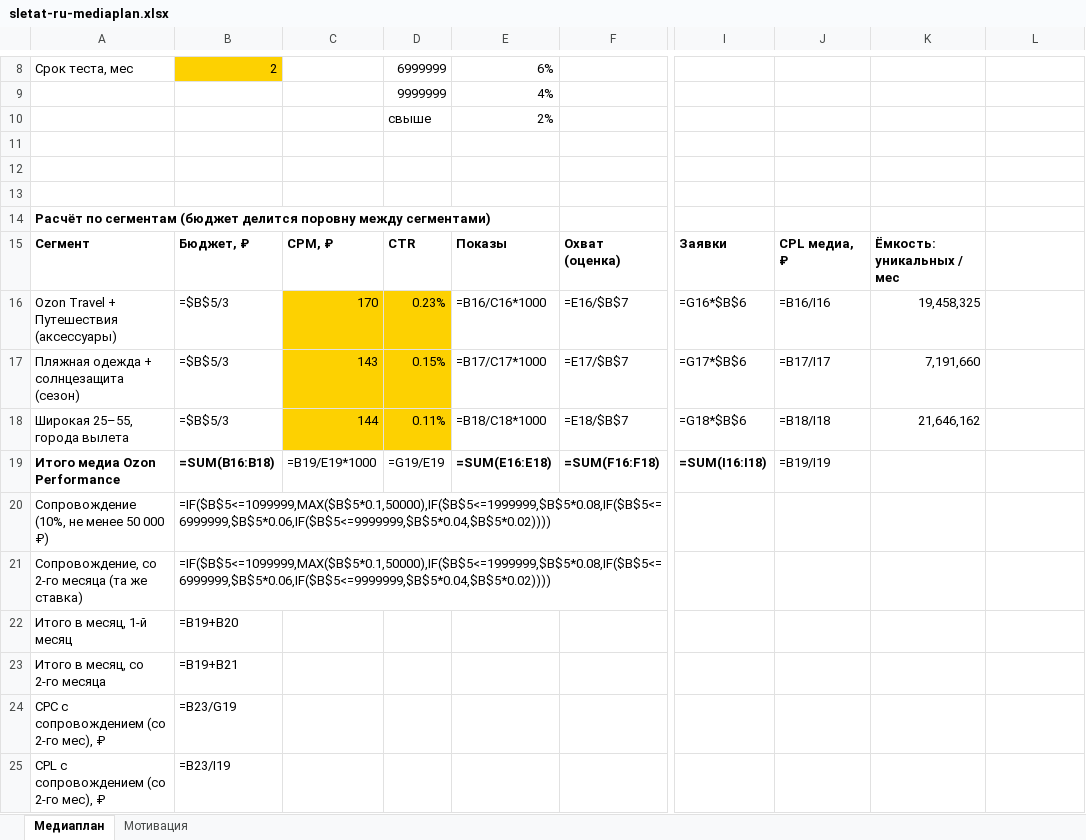
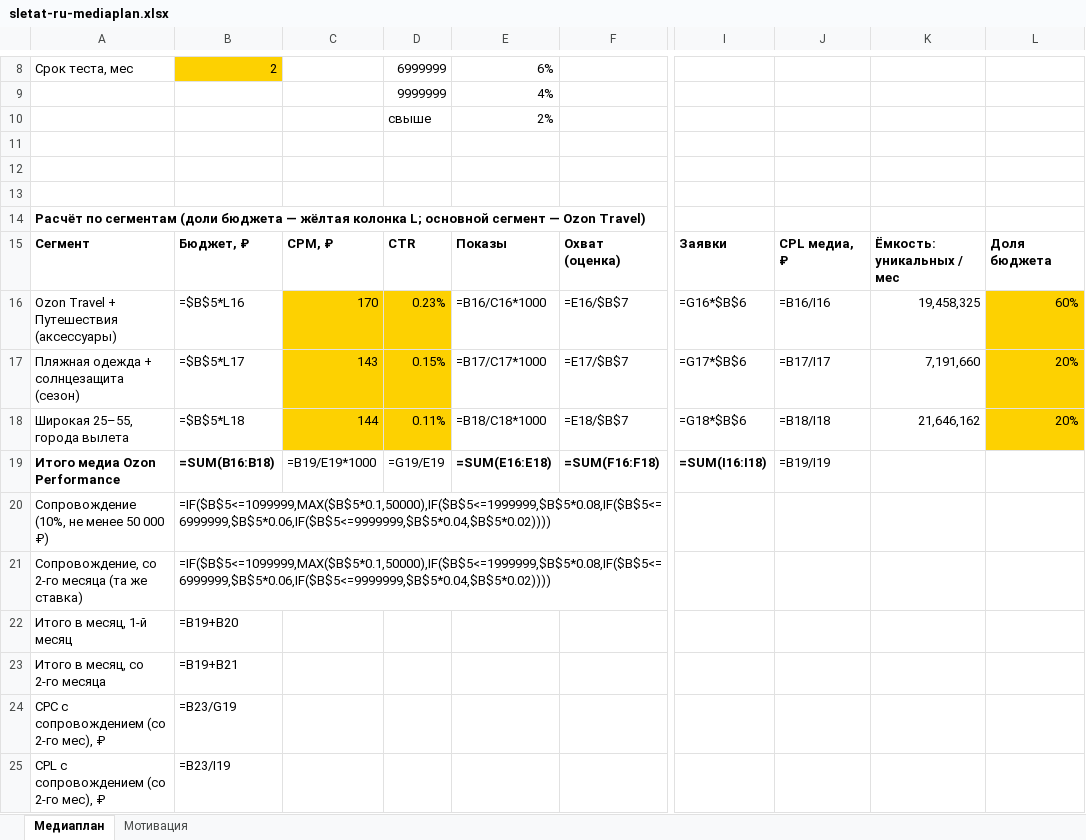
Before and after one commit to OmeNikArch/Preliminary_audit, an Excel workbook: sletat-ru-mediaplan.xlsx, sheet Медиаплан, drawn as a sheet; only a part is shown, gaps mark what is left out; values as stored, in another font and other column widths than the file's, no borders; formulas without a stored value are shown as written; the diff names each change by its address in the sheet, - before the commit and + after, or states it on an @@ line.

```diff
--- a/sletat-ru-mediaplan.xlsx (sheet Медиаплан)
+++ b/sletat-ru-mediaplan.xlsx (sheet Медиаплан)
-A14: …по сегментам (бюджет делится поровну между сегментами)
+A14: …по сегментам (доли бюджета — жёлтая колонка L; основной сегмент — Ozon Travel)
-L15: (empty)
+L15: Доля бюджета
-B16: =$B$5/3
+B16: =$B$5*L16
-L16: (empty)
+L16: 60%
-L16:L18 fill: none
+L16:L18 fill: #FDD101
-B17: =$B$5/3
+B17: =$B$5*L17
-L17:L18: (empty)
+L17:L18: 20%
-B18: =$B$5/3
+B18: =$B$5*L18
```
Also changed, not shown: 2 other files.
